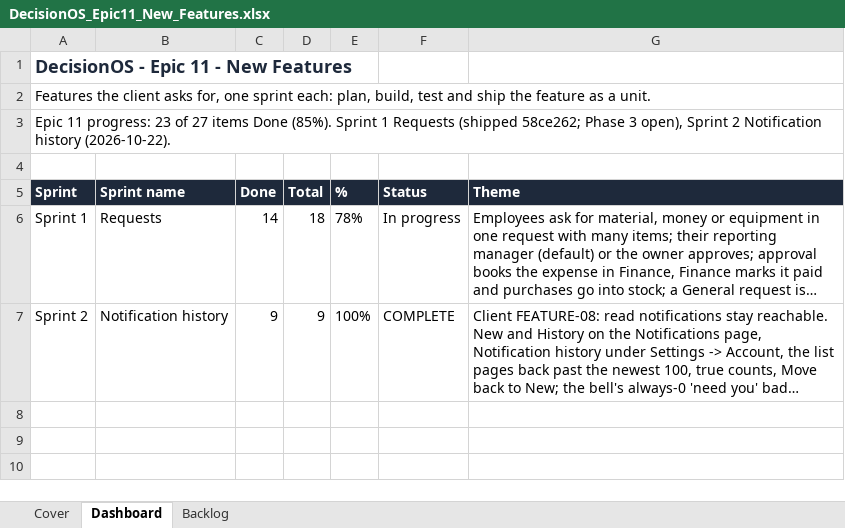
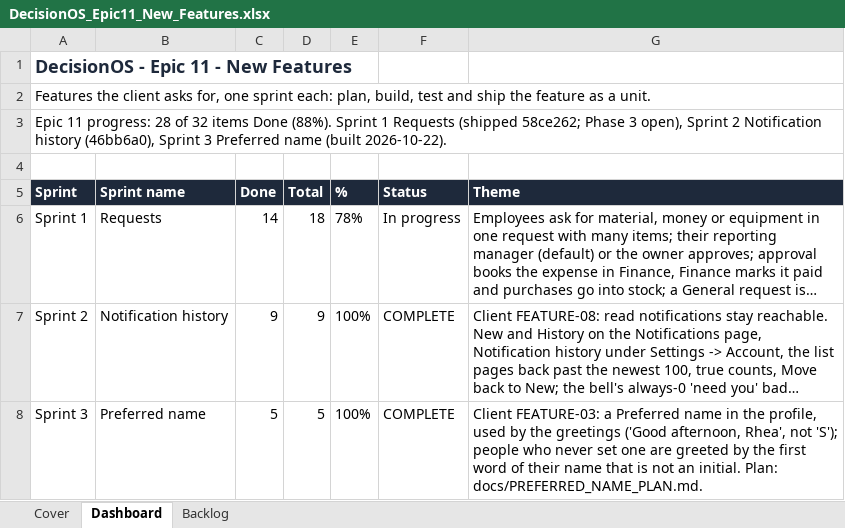
Before and after one commit to quazrelevate-god/DecisionOS, an Excel workbook: docs/DecisionOS_Epic11_New_Features.xlsx, sheet Dashboard, drawn as a sheet; long unchanged cells end in …; values as stored, in another font and other column widths than the file's, no borders; the diff names each change by its address in the sheet, - before the commit and + after, or states it on an @@ line.

```diff
--- a/docs/DecisionOS_Epic11_New_Features.xlsx (sheet Dashboard)
+++ b/docs/DecisionOS_Epic11_New_Features.xlsx (sheet Dashboard)
-A3 (Sprint): …11 progress: 23 of 27 items Done (85%). Sprint 1 Requests (shipped 58ce262; Phase 3 open), Sprint 2 Notification history (2026-10-22).
+A3 (Sprint): …11 progress: 28 of 32 items Done (88%). Sprint 1 Requests (shipped 58ce262; Phase 3 open), Sprint 2 Notification history (46bb6a0), Sprint 3 Preferred name (built 2026-10-22).
+row 8: Sprint 3 | Preferred name | 5 | 5 | 100% | COMPLETE | Client FEATURE-03: a Preferred name in the profile, used by the greetings ('Good afternoon, Rhea', not 'S'); people who never set one are greeted by the first word of their name that is not an initial. Plan: docs/PREFERRED_NAME_PLAN.md.
```
Also changed, not shown: sheet Backlog, sheet Cover, docs/DecisionOS_Master_Tracker.xlsx, 12 other files.
